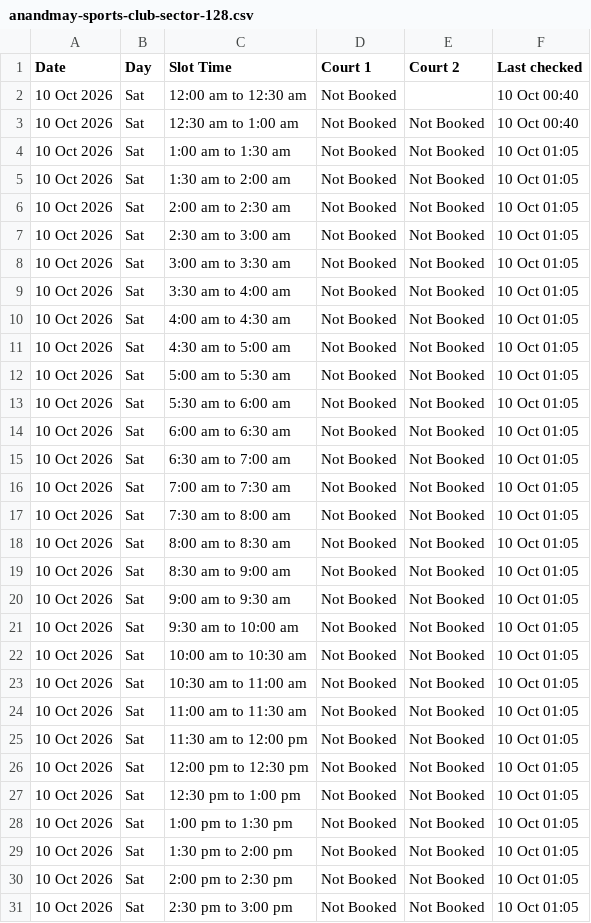
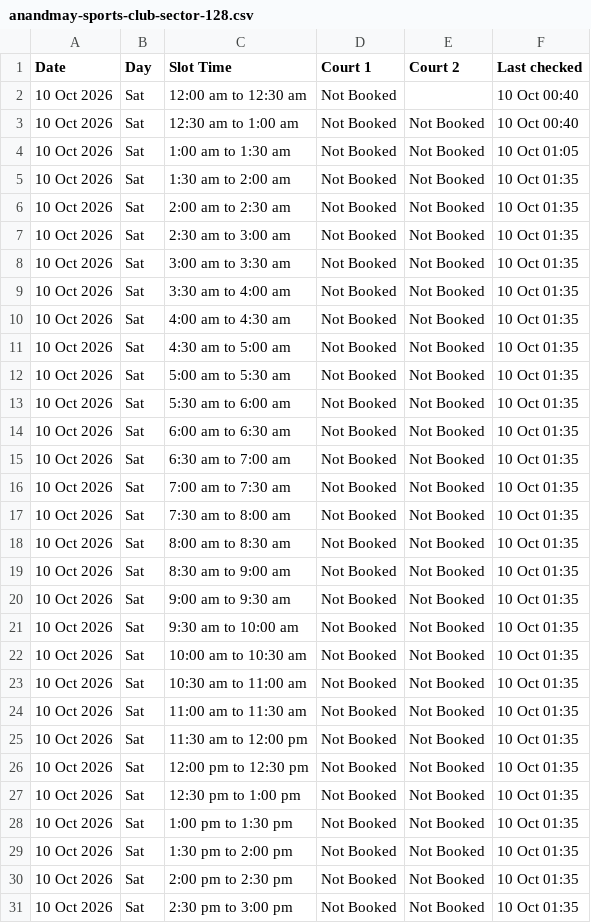
Before and after one commit to vij006/hudle-watch, a CSV file: output/venues/anandmay-sports-club-sector-128.csv, drawn as a sheet; only a part is shown; the diff covers the shown part only.

```diff
--- a/output/venues/anandmay-sports-club-sector-128.csv
+++ b/output/venues/anandmay-sports-club-sector-128.csv
@@ -4,28 +4,28 @@ Date,Day,Slot Time,Court 1,Court 2,Last checked
 10 Oct 2026,Sat,1:00 am to 1:30 am,Not Booked,Not Booked,10 Oct 01:05
-10 Oct 2026,Sat,1:30 am to 2:00 am,Not Booked,Not Booked,10 Oct 01:05
-10 Oct 2026,Sat,2:00 am to 2:30 am,Not Booked,Not Booked,10 Oct 01:05
-10 Oct 2026,Sat,2:30 am to 3:00 am,Not Booked,Not Booked,10 Oct 01:05
-10 Oct 2026,Sat,3:00 am to 3:30 am,Not Booked,Not Booked,10 Oct 01:05
-10 Oct 2026,Sat,3:30 am to 4:00 am,Not Booked,Not Booked,10 Oct 01:05
-10 Oct 2026,Sat,4:00 am to 4:30 am,Not Booked,Not Booked,10 Oct 01:05
-10 Oct 2026,Sat,4:30 am to 5:00 am,Not Booked,Not Booked,10 Oct 01:05
-10 Oct 2026,Sat,5:00 am to 5:30 am,Not Booked,Not Booked,10 Oct 01:05
-10 Oct 2026,Sat,5:30 am to 6:00 am,Not Booked,Not Booked,10 Oct 01:05
-10 Oct 2026,Sat,6:00 am to 6:30 am,Not Booked,Not Booked,10 Oct 01:05
-10 Oct 2026,Sat,6:30 am to 7:00 am,Not Booked,Not Booked,10 Oct 01:05
-10 Oct 2026,Sat,7:00 am to 7:30 am,Not Booked,Not Booked,10 Oct 01:05
-10 Oct 2026,Sat,7:30 am to 8:00 am,Not Booked,Not Booked,10 Oct 01:05
-10 Oct 2026,Sat,8:00 am to 8:30 am,Not Booked,Not Booked,10 Oct 01:05
-10 Oct 2026,Sat,8:30 am to 9:00 am,Not Booked,Not Booked,10 Oct 01:05
-10 Oct 2026,Sat,9:00 am to 9:30 am,Not Booked,Not Booked,10 Oct 01:05
-10 Oct 2026,Sat,9:30 am to 10:00 am,Not Booked,Not Booked,10 Oct 01:05
-10 Oct 2026,Sat,10:00 am to 10:30 am,Not Booked,Not Booked,10 Oct 01:05
-10 Oct 2026,Sat,10:30 am to 11:00 am,Not Booked,Not Booked,10 Oct 01:05
-10 Oct 2026,Sat,11:00 am to 11:30 am,Not Booked,Not Booked,10 Oct 01:05
-10 Oct 2026,Sat,11:30 am to 12:00 pm,Not Booked,Not Booked,10 Oct 01:05
-10 Oct 2026,Sat,12:00 pm to 12:30 pm,Not Booked,Not Booked,10 Oct 01:05
-10 Oct 2026,Sat,12:30 pm to 1:00 pm,Not Booked,Not Booked,10 Oct 01:05
-10 Oct 2026,Sat,1:00 pm to 1:30 pm,Not Booked,Not Booked,10 Oct 01:05
-10 Oct 2026,Sat,1:30 pm to 2:00 pm,Not Booked,Not Booked,10 Oct 01:05
-10 Oct 2026,Sat,2:00 pm to 2:30 pm,Not Booked,Not Booked,10 Oct 01:05
-10 Oct 2026,Sat,2:30 pm to 3:00 pm,Not Booked,Not Booked,10 Oct 01:05
+10 Oct 2026,Sat,1:30 am to 2:00 am,Not Booked,Not Booked,10 Oct 01:35
+10 Oct 2026,Sat,2:00 am to 2:30 am,Not Booked,Not Booked,10 Oct 01:35
+10 Oct 2026,Sat,2:30 am to 3:00 am,Not Booked,Not Booked,10 Oct 01:35
+10 Oct 2026,Sat,3:00 am to 3:30 am,Not Booked,Not Booked,10 Oct 01:35
+10 Oct 2026,Sat,3:30 am to 4:00 am,Not Booked,Not Booked,10 Oct 01:35
+10 Oct 2026,Sat,4:00 am to 4:30 am,Not Booked,Not Booked,10 Oct 01:35
+10 Oct 2026,Sat,4:30 am to 5:00 am,Not Booked,Not Booked,10 Oct 01:35
+10 Oct 2026,Sat,5:00 am to 5:30 am,Not Booked,Not Booked,10 Oct 01:35
+10 Oct 2026,Sat,5:30 am to 6:00 am,Not Booked,Not Booked,10 Oct 01:35
+10 Oct 2026,Sat,6:00 am to 6:30 am,Not Booked,Not Booked,10 Oct 01:35
+10 Oct 2026,Sat,6:30 am to 7:00 am,Not Booked,Not Booked,10 Oct 01:35
+10 Oct 2026,Sat,7:00 am to 7:30 am,Not Booked,Not Booked,10 Oct 01:35
+10 Oct 2026,Sat,7:30 am to 8:00 am,Not Booked,Not Booked,10 Oct 01:35
+10 Oct 2026,Sat,8:00 am to 8:30 am,Not Booked,Not Booked,10 Oct 01:35
+10 Oct 2026,Sat,8:30 am to 9:00 am,Not Booked,Not Booked,10 Oct 01:35
+10 Oct 2026,Sat,9:00 am to 9:30 am,Not Booked,Not Booked,10 Oct 01:35
+10 Oct 2026,Sat,9:30 am to 10:00 am,Not Booked,Not Booked,10 Oct 01:35
+10 Oct 2026,Sat,10:00 am to 10:30 am,Not Booked,Not Booked,10 Oct 01:35
+10 Oct 2026,Sat,10:30 am to 11:00 am,Not Booked,Not Booked,10 Oct 01:35
+10 Oct 2026,Sat,11:00 am to 11:30 am,Not Booked,Not Booked,10 Oct 01:35
+10 Oct 2026,Sat,11:30 am to 12:00 pm,Not Booked,Not Booked,10 Oct 01:35
+10 Oct 2026,Sat,12:00 pm to 12:30 pm,Not Booked,Not Booked,10 Oct 01:35
+10 Oct 2026,Sat,12:30 pm to 1:00 pm,Not Booked,Not Booked,10 Oct 01:35
+10 Oct 2026,Sat,1:00 pm to 1:30 pm,Not Booked,Not Booked,10 Oct 01:35
+10 Oct 2026,Sat,1:30 pm to 2:00 pm,Not Booked,Not Booked,10 Oct 01:35
+10 Oct 2026,Sat,2:00 pm to 2:30 pm,Not Booked,Not Booked,10 Oct 01:35
+10 Oct 2026,Sat,2:30 pm to 3:00 pm,Not Booked,Not Booked,10 Oct 01:35
```
Also changed, not shown: 18 edited cells elsewhere in this file, output/latest.csv, output/venues/arena-44.csv, 24 other files.
